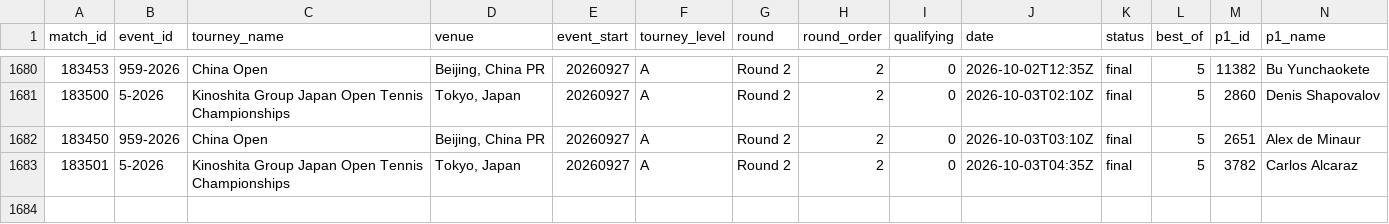
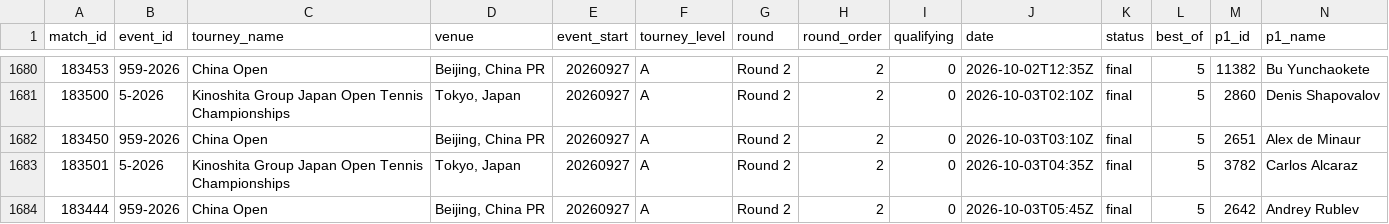
Before and after one commit to Hrivasek/tenis-predikce, a CSV file: data/espn_atp.csv, drawn as a sheet; only a part is shown, gaps mark what is left out; rows hold the shown columns only; the diff names each change by its address in the sheet, - before the commit and + after, or states it on an @@ line.

```diff
--- a/data/espn_atp.csv
+++ b/data/espn_atp.csv
+row 1684: 183444 | 959-2026 | China Open | Beijing, China PR | 20260927 | A | Round 2 | 2 | 0 | 2026-10-03T05:45Z | final | 5 | 2642 | Andrey Rublev
```
Also changed, not shown: data/espn_wta.csv, data/predictions.csv, 1 other file.
